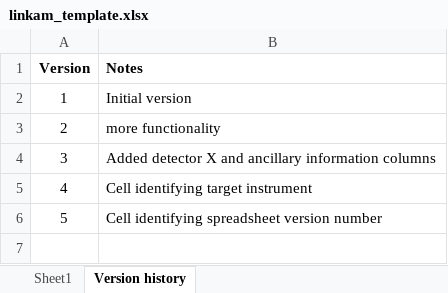
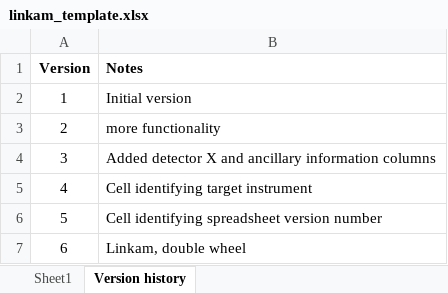
Before and after one commit to NSLS-II-BMM/profile_collection, an Excel workbook: startup/linkam_template.xlsx, sheet Version history, drawn as a sheet; values as stored, in another font and other column widths than the file's, no borders; the diff names each change by its address in the sheet, - before the commit and + after, or states it on an @@ line.

```diff
--- a/startup/linkam_template.xlsx (sheet Version history)
+++ b/startup/linkam_template.xlsx (sheet Version history)
+row 7: 6 | Linkam, double wheel
```
Also changed, not shown: sheet Sheet1, charts or pictures, startup/wheel_template.xlsx.
